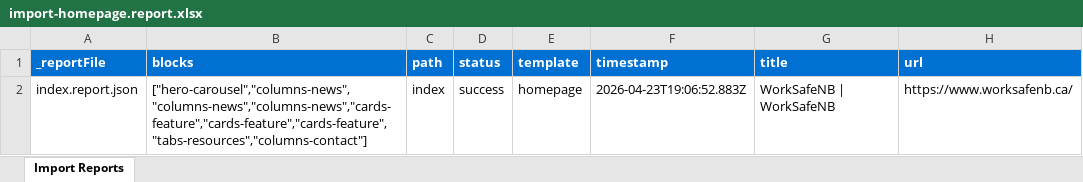
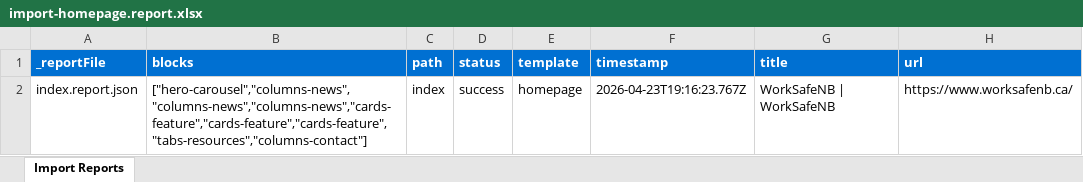
Before and after one commit to blefebvre/wsnb-april-23, an Excel workbook: tools/importer/reports/import-homepage.report.xlsx, sheet Import Reports, drawn as a sheet; values as stored, in another font and other column widths than the file's, no borders; the diff names each change by its address in the sheet, - before the commit and + after, or states it on an @@ line.

Commit message:
Initial import + carousel
Automated migration updates generated by Experience Modernization Agent.

Changed files (4):
- tools/importer/import-homepage.bundle.js
- tools/importer/parsers/hero-carousel.js
- tools/importer/reports/import-homepage.report.xlsx
- tools/importer/reports/index.report.json

```diff
--- a/tools/importer/reports/import-homepage.report.xlsx (sheet Import Reports)
+++ b/tools/importer/reports/import-homepage.report.xlsx (sheet Import Reports)
-F2 (timestamp): 2026-04-23T19:06:52.883Z
+F2 (timestamp): 2026-04-23T19:16:23.767Z
```
Also changed, not shown: 3 other files.
